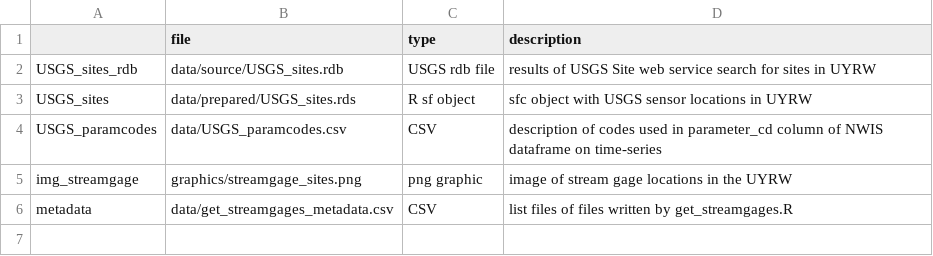
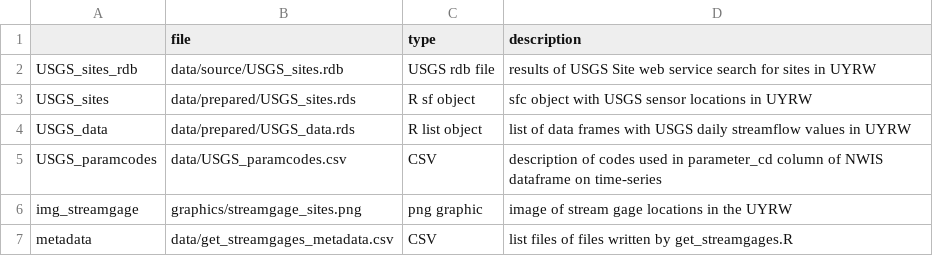
Before and after one commit to deankoch/UYRW_data, a CSV file: data/get_streamgages_metadata.csv, drawn as a sheet.

Commit message:
updated plot to show only streamflow - now includes all one-time measurements and additional USGS time series.  Script now downloads and saves all data

```diff
--- a/data/get_streamgages_metadata.csv
+++ b/data/get_streamgages_metadata.csv
@@ -3,2 +3,3 @@
 "USGS_sites","data/prepared/USGS_sites.rds","R sf object","sfc object with USGS sensor locations in UYRW"
+"USGS_data","data/prepared/USGS_data.rds","R list object","list of data frames with USGS daily streamflow values in UYRW"
 "USGS_paramcodes","data/USGS_paramcodes.csv","CSV","description of codes used in parameter_cd column of NWIS dataframe on time-series"
```
Also changed, not shown: 3 other files.
